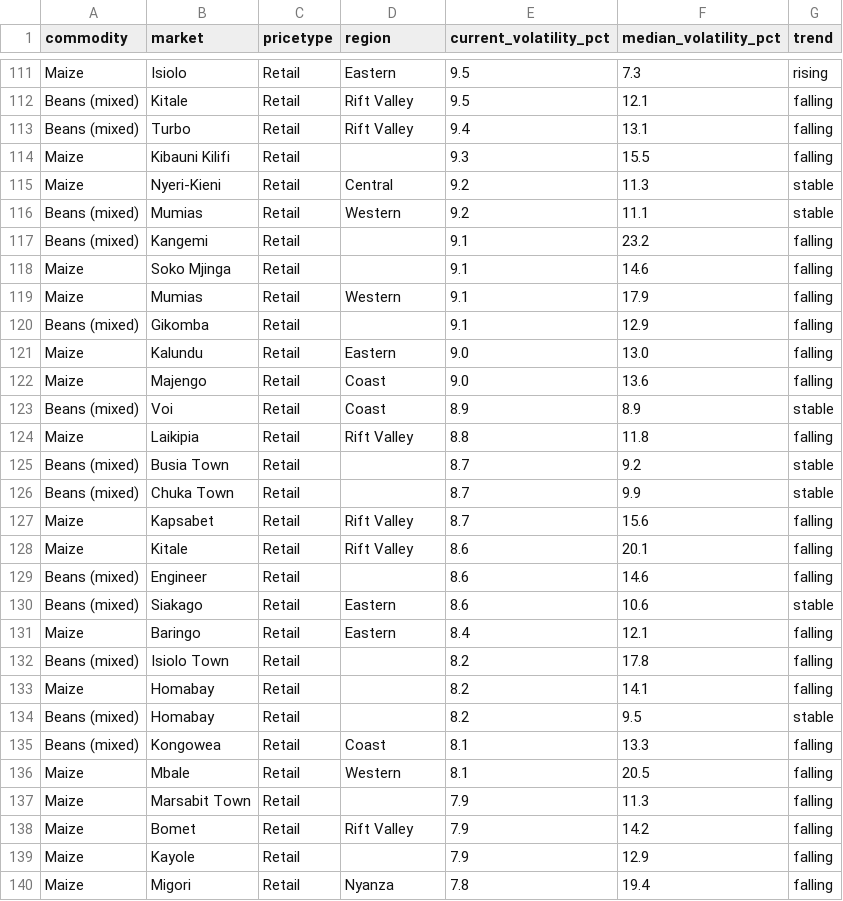
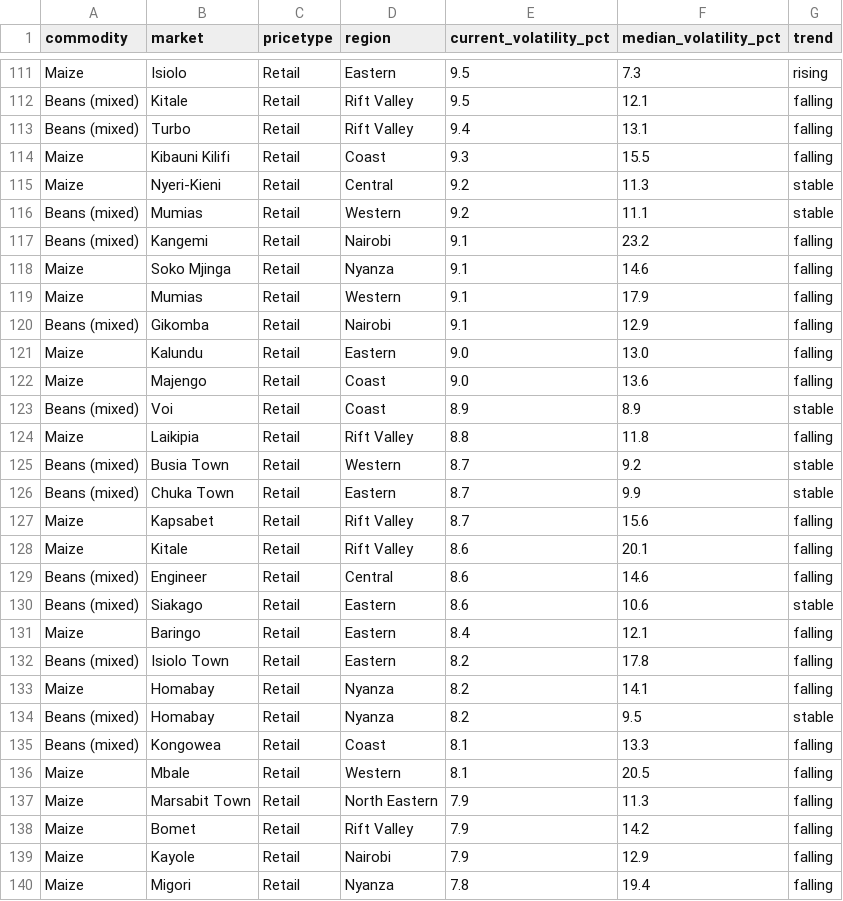
Before and after one commit to machange12/bei-smart, a CSV file: app/data/market_volatility.csv, drawn as a sheet; only a part is shown, gaps mark what is left out; the diff covers the shown part only.

```diff
--- a/app/data/market_volatility.csv
+++ b/app/data/market_volatility.csv
@@ -113,9 +113,9 @@ Beans (mixed),Kitale,Retail,Rift Valley,9.5,12.1,falling
 Beans (mixed),Turbo,Retail,Rift Valley,9.4,13.1,falling
-Maize,Kibauni Kilifi,Retail,,9.3,15.5,falling
+Maize,Kibauni Kilifi,Retail,Coast,9.3,15.5,falling
 Maize,Nyeri-Kieni,Retail,Central,9.2,11.3,stable
 Beans (mixed),Mumias,Retail,Western,9.2,11.1,stable
-Beans (mixed),Kangemi,Retail,,9.1,23.2,falling
-Maize,Soko Mjinga,Retail,,9.1,14.6,falling
+Beans (mixed),Kangemi,Retail,Nairobi,9.1,23.2,falling
+Maize,Soko Mjinga,Retail,Nyanza,9.1,14.6,falling
 Maize,Mumias,Retail,Western,9.1,17.9,falling
-Beans (mixed),Gikomba,Retail,,9.1,12.9,falling
+Beans (mixed),Gikomba,Retail,Nairobi,9.1,12.9,falling
 Maize,Kalundu,Retail,Eastern,9.0,13.0,falling
@@ -124,17 +124,17 @@ Beans (mixed),Voi,Retail,Coast,8.9,8.9,stable
 Maize,Laikipia,Retail,Rift Valley,8.8,11.8,falling
-Beans (mixed),Busia Town,Retail,,8.7,9.2,stable
-Beans (mixed),Chuka Town,Retail,,8.7,9.9,stable
+Beans (mixed),Busia Town,Retail,Western,8.7,9.2,stable
+Beans (mixed),Chuka Town,Retail,Eastern,8.7,9.9,stable
 Maize,Kapsabet,Retail,Rift Valley,8.7,15.6,falling
 Maize,Kitale,Retail,Rift Valley,8.6,20.1,falling
-Beans (mixed),Engineer,Retail,,8.6,14.6,falling
+Beans (mixed),Engineer,Retail,Central,8.6,14.6,falling
 Beans (mixed),Siakago,Retail,Eastern,8.6,10.6,stable
 Maize,Baringo,Retail,Eastern,8.4,12.1,falling
-Beans (mixed),Isiolo Town,Retail,,8.2,17.8,falling
-Maize,Homabay,Retail,,8.2,14.1,falling
-Beans (mixed),Homabay,Retail,,8.2,9.5,stable
+Beans (mixed),Isiolo Town,Retail,Eastern,8.2,17.8,falling
+Maize,Homabay,Retail,Nyanza,8.2,14.1,falling
+Beans (mixed),Homabay,Retail,Nyanza,8.2,9.5,stable
 Beans (mixed),Kongowea,Retail,Coast,8.1,13.3,falling
 Maize,Mbale,Retail,Western,8.1,20.5,falling
-Maize,Marsabit Town,Retail,,7.9,11.3,falling
+Maize,Marsabit Town,Retail,North Eastern,7.9,11.3,falling
 Maize,Bomet,Retail,Rift Valley,7.9,14.2,falling
-Maize,Kayole,Retail,,7.9,12.9,falling
+Maize,Kayole,Retail,Nairobi,7.9,12.9,falling
 Maize,Migori,Retail,Nyanza,7.8,19.4,falling
```
Also changed, not shown: 55 edited cells elsewhere in this file, 9 other files.
